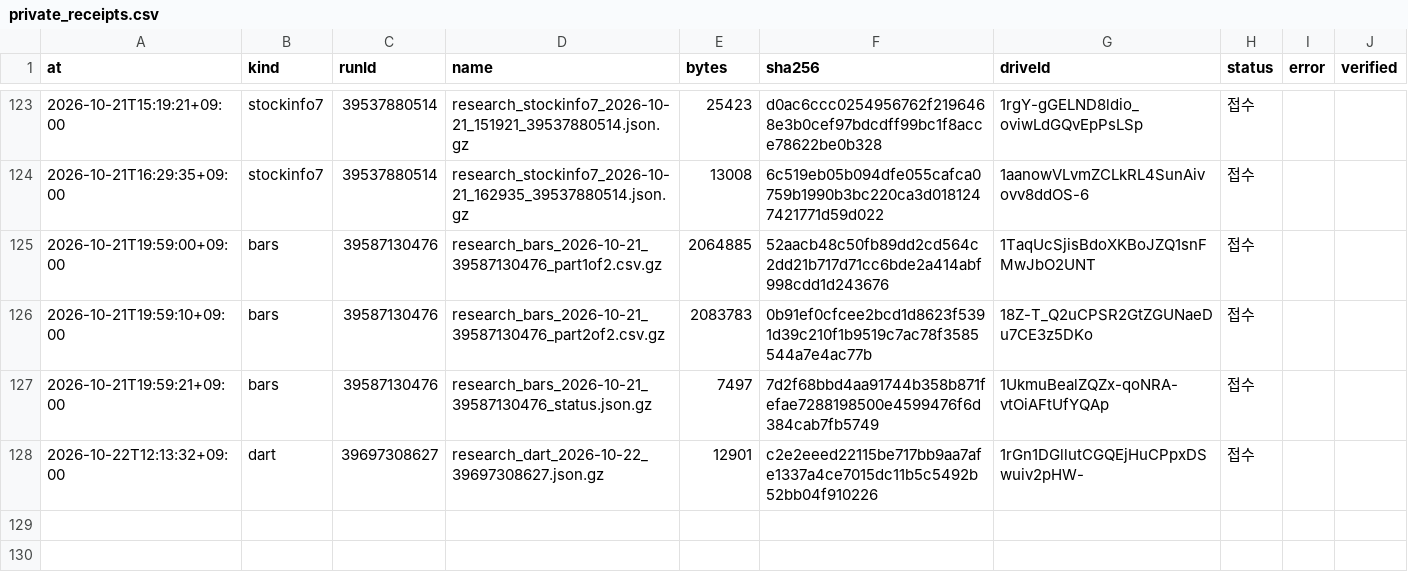
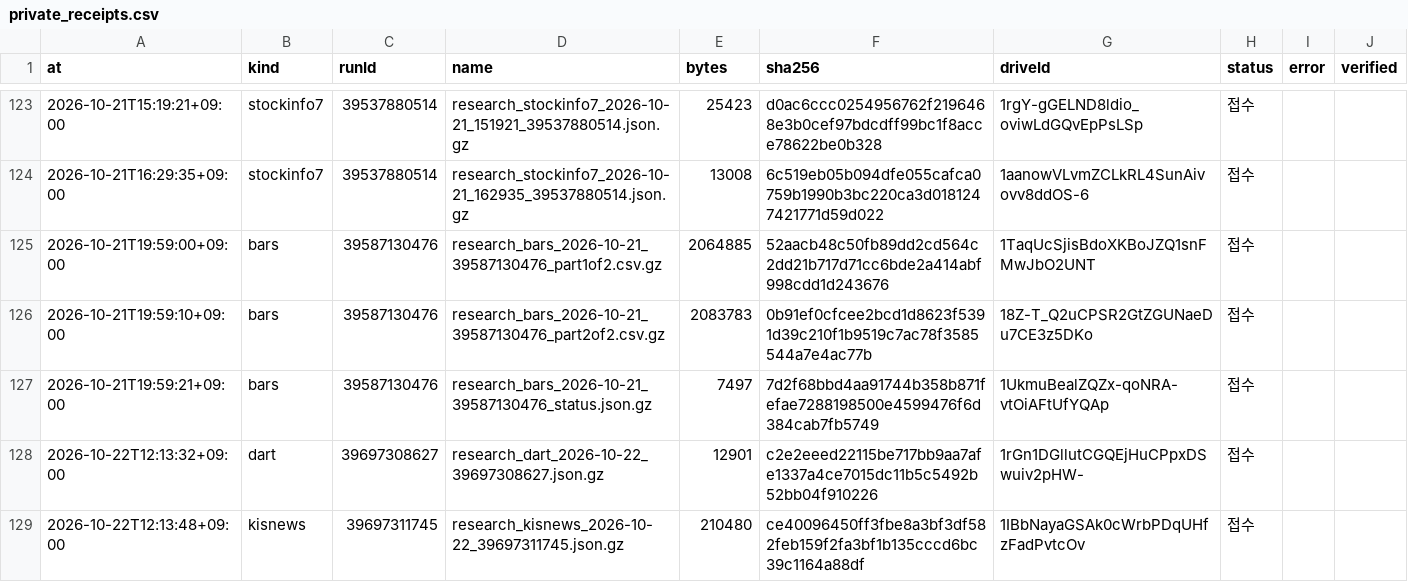
Before and after one commit to Hyeokgi/stock-omakase, a CSV file: data/research_runs/private_receipts.csv, drawn as a sheet; only a part is shown, gaps mark what is left out; the diff names each change by its address in the sheet, - before the commit and + after, or states it on an @@ line.

```diff
--- a/data/research_runs/private_receipts.csv
+++ b/data/research_runs/private_receipts.csv
+row 129: 2026-10-22T12:13:48+09:00 | kisnews | 39697311745 | research_kisnews_2026-10-22_39697311745.json.gz | 210480 | ce40096450ff3fbe8a3bf3df582feb159f2fa3bf1b135cccd6bc39c1164a88df | 1IBbNayaGSAk0cWrbPDqUHfzFadPvtcOv | 접수
```
Also changed, not shown: data/research_runs/kis_news_runs.csv.
